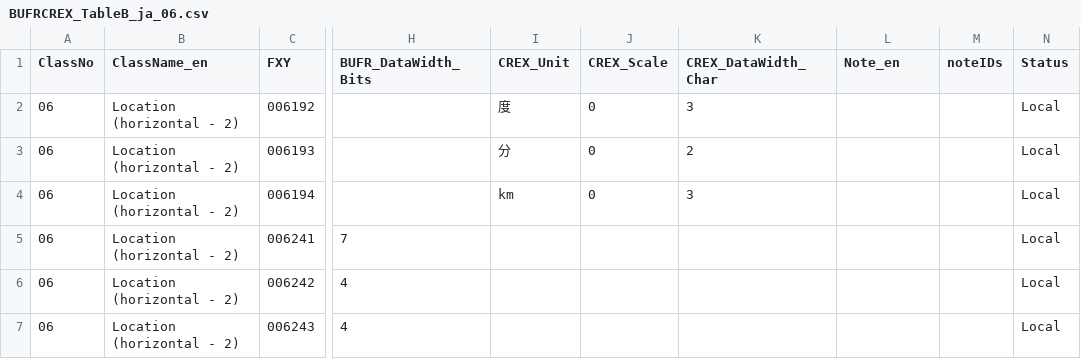
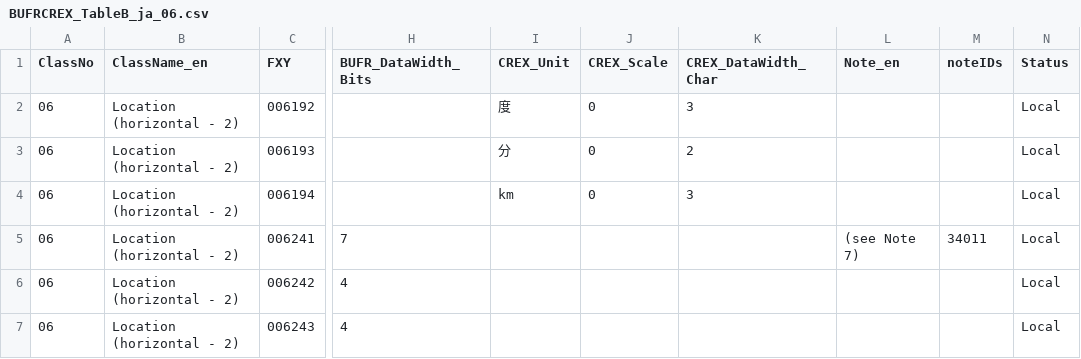
Before and after one commit to etoyoda/wmocodetables, a CSV file: ja/BUFRCREX_TableB_ja_06.csv, drawn as a sheet; only a part is shown, gaps mark what is left out; the diff names each change by its address in the sheet, - before the commit and + after, or states it on an @@ line.

Commit message:
Update BUFRCREX_TableB_ja_06.csv

```diff
--- a/ja/BUFRCREX_TableB_ja_06.csv
+++ b/ja/BUFRCREX_TableB_ja_06.csv
-L5 (Note_en): (empty)
+L5 (Note_en): (see Note 7)
-M5 (noteIDs): (empty)
+M5 (noteIDs): 34011
```
